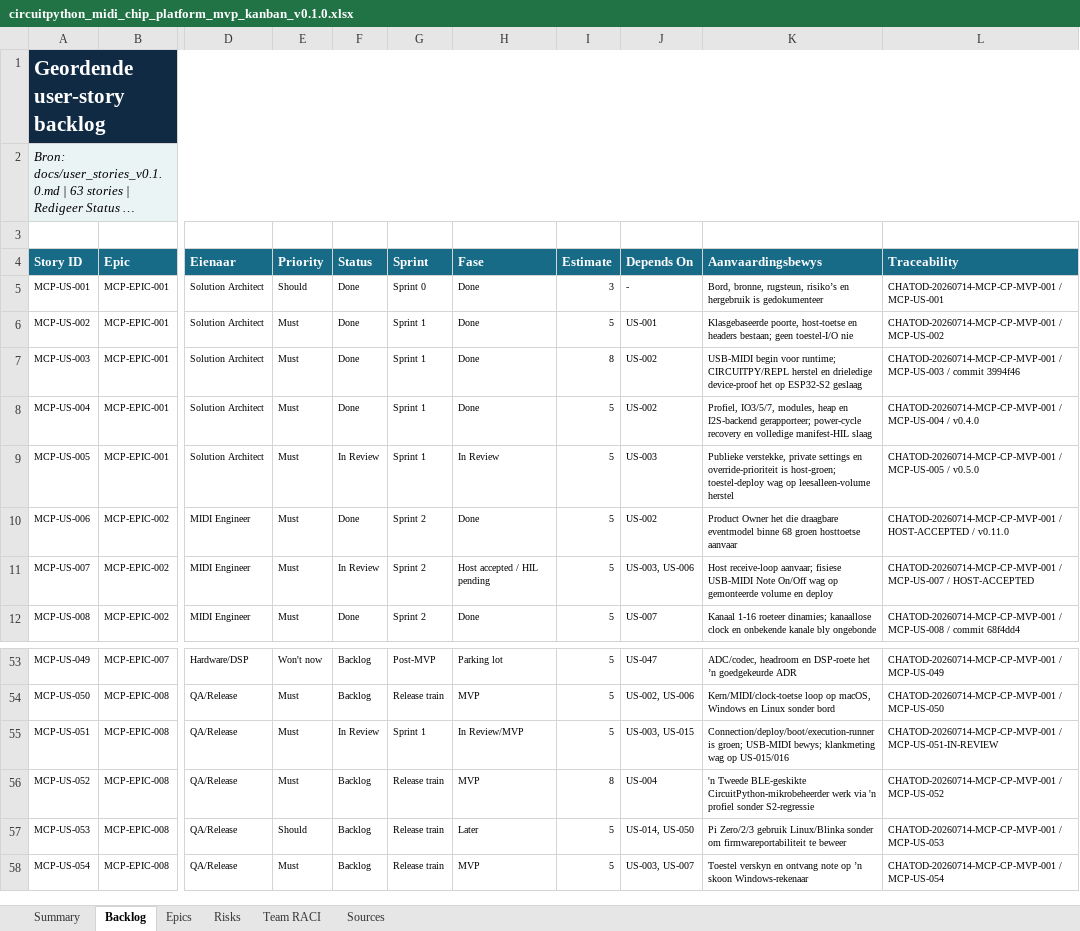
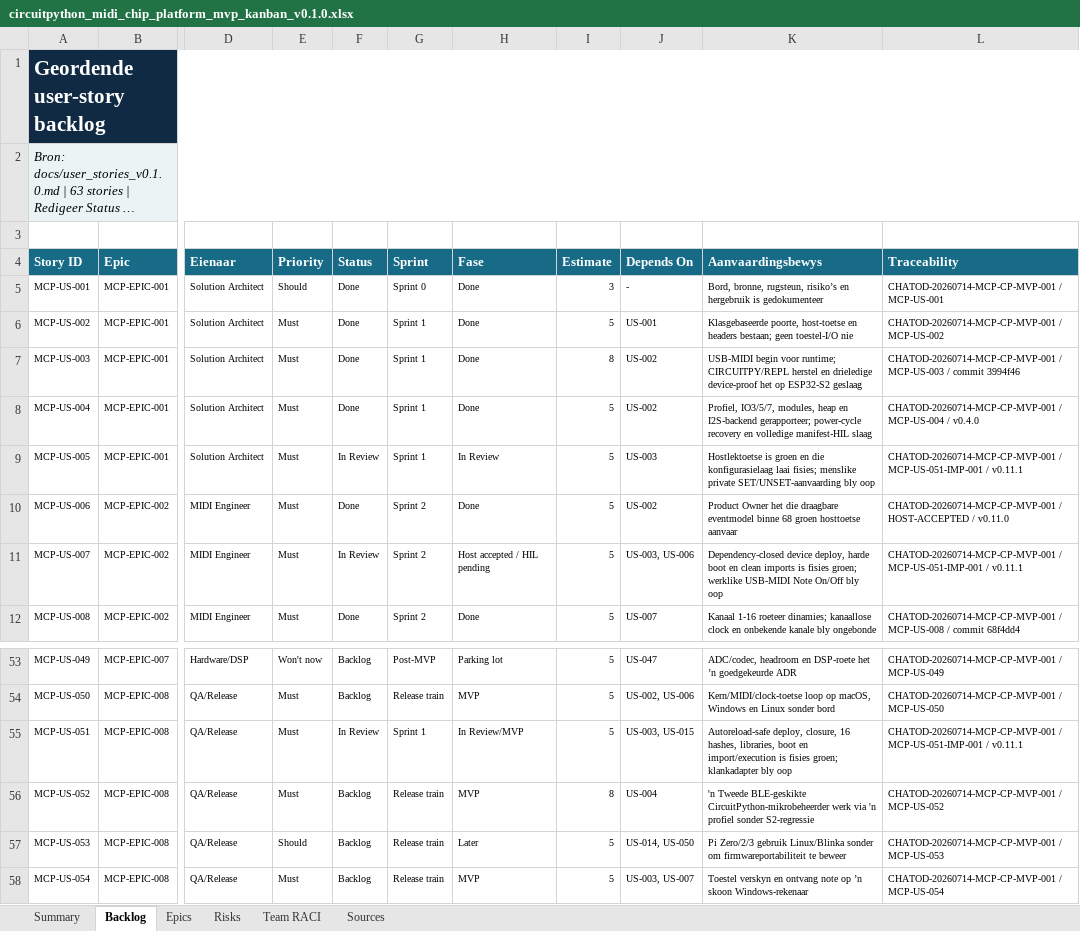
Before and after one commit to pappavis/circuitpython-midi-chip-platform-governance, an Excel workbook: outputs/CHATOD-20260714-MCP-CP-MVP-001/circuitpython_midi_chip_platform_mvp_kanban_v0.1.0.xlsx, sheet Backlog, drawn as a sheet; only a part is shown, gaps mark what is left out; long unchanged cells end in …; values as stored, in another font and other column widths than the file's, no borders; conditional formats and table styles not drawn; the diff names each change by its address in the sheet, - before the commit and + after, or states it on an @@ line.

Commit message:
fix(hil): close CircuitPython deployment dependencies

```diff
--- a/outputs/CHATOD-20260714-MCP-CP-MVP-001/circuitpython_midi_chip_platform_mvp_kanban_v0.1.0.xlsx (sheet Backlog)
+++ b/outputs/CHATOD-20260714-MCP-CP-MVP-001/circuitpython_midi_chip_platform_mvp_kanban_v0.1.0.xlsx (sheet Backlog)
-K9 (Aanvaardingsbewys): Publieke verstekke, private settings en override-prioriteit is host-groen; toestel-deploy wag op leesalleen-volume herstel
+K9 (Aanvaardingsbewys): Hostlektoetse is groen en die konfigurasielaag laai fisies; menslike private SET/UNSET-aanvaarding bly oop
-L9 (Traceability): CHATOD-20260714-MCP-CP-MVP-001 / MCP-US-005 / v0.5.0
+L9 (Traceability): CHATOD-20260714-MCP-CP-MVP-001 / MCP-US-051-IMP-001 / v0.11.1
-K11 (Aanvaardingsbewys): Host receive-loop aanvaar; fisiese USB-MIDI Note On/Off wag op gemonteerde volume en deploy
+K11 (Aanvaardingsbewys): Dependency-closed device deploy, harde boot en clean imports is fisies groen; werklike USB-MIDI Note On/Off bly oop
-L11 (Traceability): CHATOD-20260714-MCP-CP-MVP-001 / MCP-US-007 / HOST-ACCEPTED
+L11 (Traceability): CHATOD-20260714-MCP-CP-MVP-001 / MCP-US-051-IMP-001 / v0.11.1
-K55 (Aanvaardingsbewys): Connection/deploy/boot/execution-runner is groen; USB-MIDI bewys; klankmeting wag op US-015/016
+K55 (Aanvaardingsbewys): Autoreload-safe deploy, closure, 16 hashes, libraries, boot en import/execution is fisies groen; klankadapter bly oop
-L55 (Traceability): CHATOD-20260714-MCP-CP-MVP-001 / MCP-US-051-IN-REVIEW
+L55 (Traceability): CHATOD-20260714-MCP-CP-MVP-001 / MCP-US-051-IMP-001 / v0.11.1
```
Also changed, not shown: sheet Sources, sheet Summary, sheet Risks, 21 other files.
